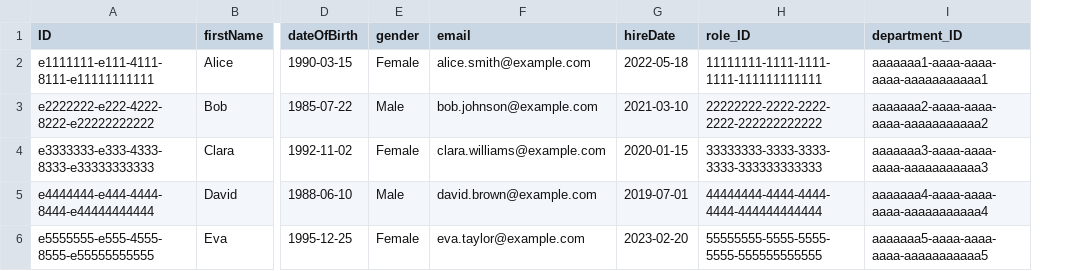
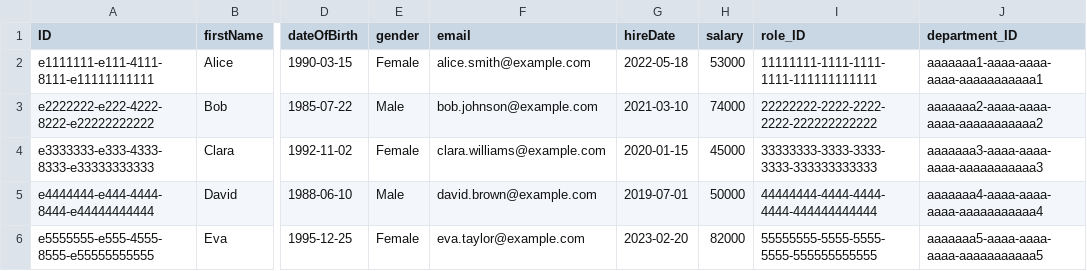
Before and after one commit to ABVN-ThanhHo/EmployeeManagement_OJT, a CSV file: db/data/my.company-Employees.csv, drawn as a sheet; only a part is shown, gaps mark what is left out; the diff names each change by its address in the sheet, - before the commit and + after, or states it on an @@ line.

```diff
--- a/db/data/my.company-Employees.csv
+++ b/db/data/my.company-Employees.csv
+column H (salary), rows 2-6: 53000 | 74000 | 45000 | 50000 | 82000
```
Also changed, not shown: 47 other files.
